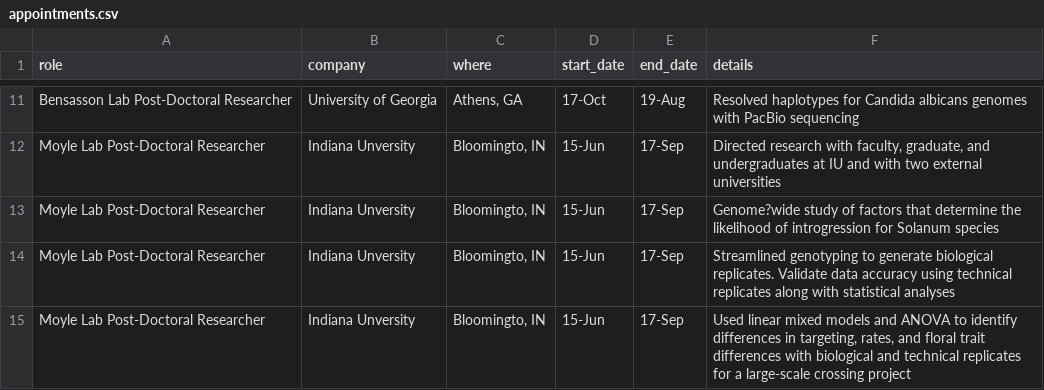
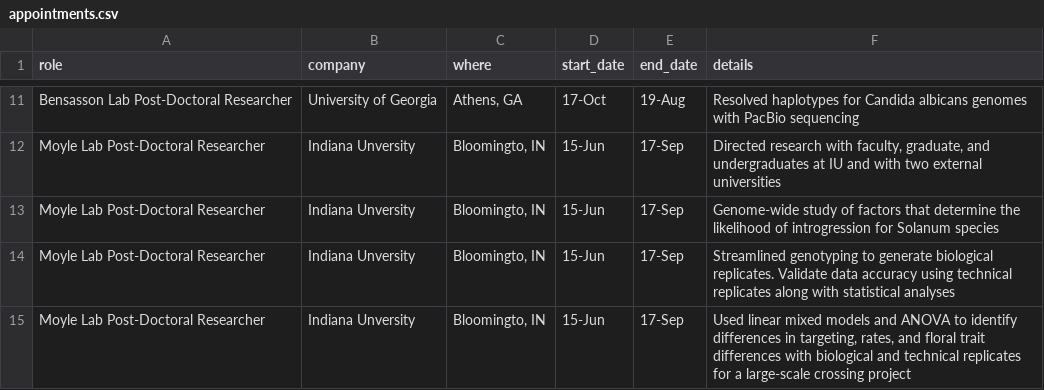
Before and after one commit to jennahamlin/Hamlin.CV, a CSV file: data/appointments.csv, drawn as a sheet; only a part is shown, gaps mark what is left out.

```diff
--- a/data/appointments.csv
+++ b/data/appointments.csv
@@ -12,3 +12,3 @@ Bensasson Lab Post-Doctoral Researcher,University of Georgia,"Athens, GA",17-Oct
 Moyle Lab Post-Doctoral Researcher,Indiana Unversity,"Bloomingto, IN",15-Jun,17-Sep,"Directed research with faculty, graduate, and undergraduates at IU and with two external universities"
-Moyle Lab Post-Doctoral Researcher,Indiana Unversity,"Bloomingto, IN",15-Jun,17-Sep,Genome?wide study of factors that determine the likelihood of introgression for Solanum species
+Moyle Lab Post-Doctoral Researcher,Indiana Unversity,"Bloomingto, IN",15-Jun,17-Sep,Genome-wide study of factors that determine the likelihood of introgression for Solanum species
 Moyle Lab Post-Doctoral Researcher,Indiana Unversity,"Bloomingto, IN",15-Jun,17-Sep,Streamlined genotyping to generate biological replicates. Validate data accuracy using technical replicates along with statistical analyses
```
Also changed, not shown: data/presentations.csv, 2 other files.
